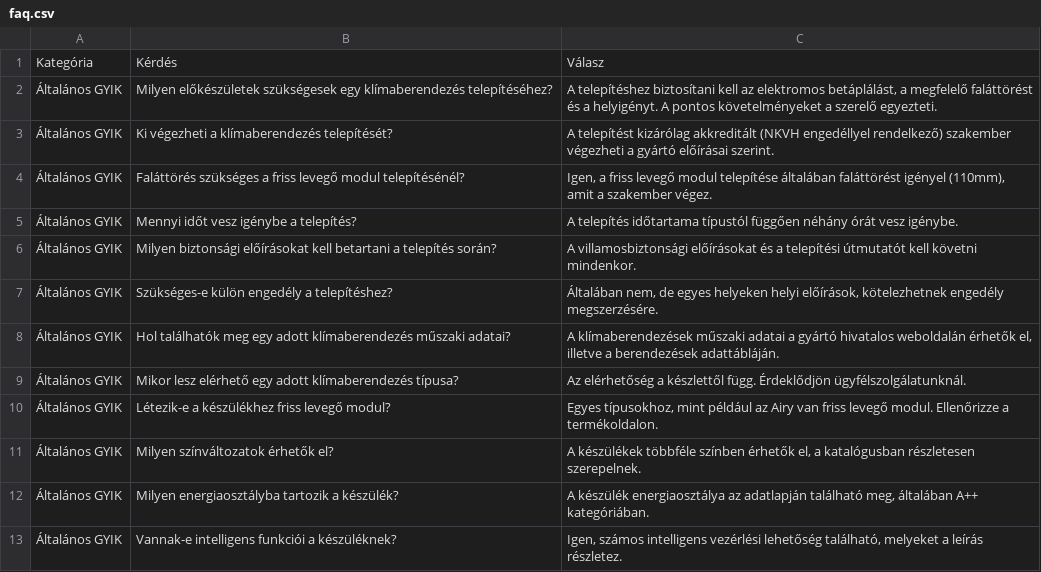
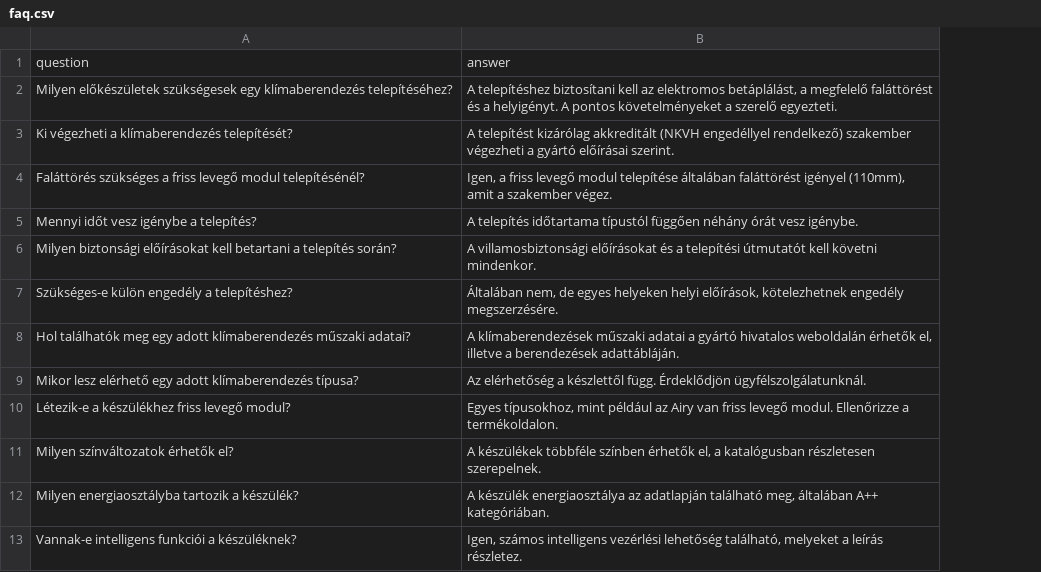
Before and after one commit to Teleprompter-llc/gree, a CSV file: faq.csv, drawn as a sheet; only a part is shown; removed rows and columns are numbered as before the commit, all else as after; the diff names each change by its address in the sheet, - before the commit and + after, or states it on an @@ line.

Commit message:
add faq.csv

```diff
--- a/faq.csv
+++ b/faq.csv
-column A, rows 2-13: all Általános GYIK
-row 1: Kategória | Kérdés | Válasz
+row 1: question | answer
```
